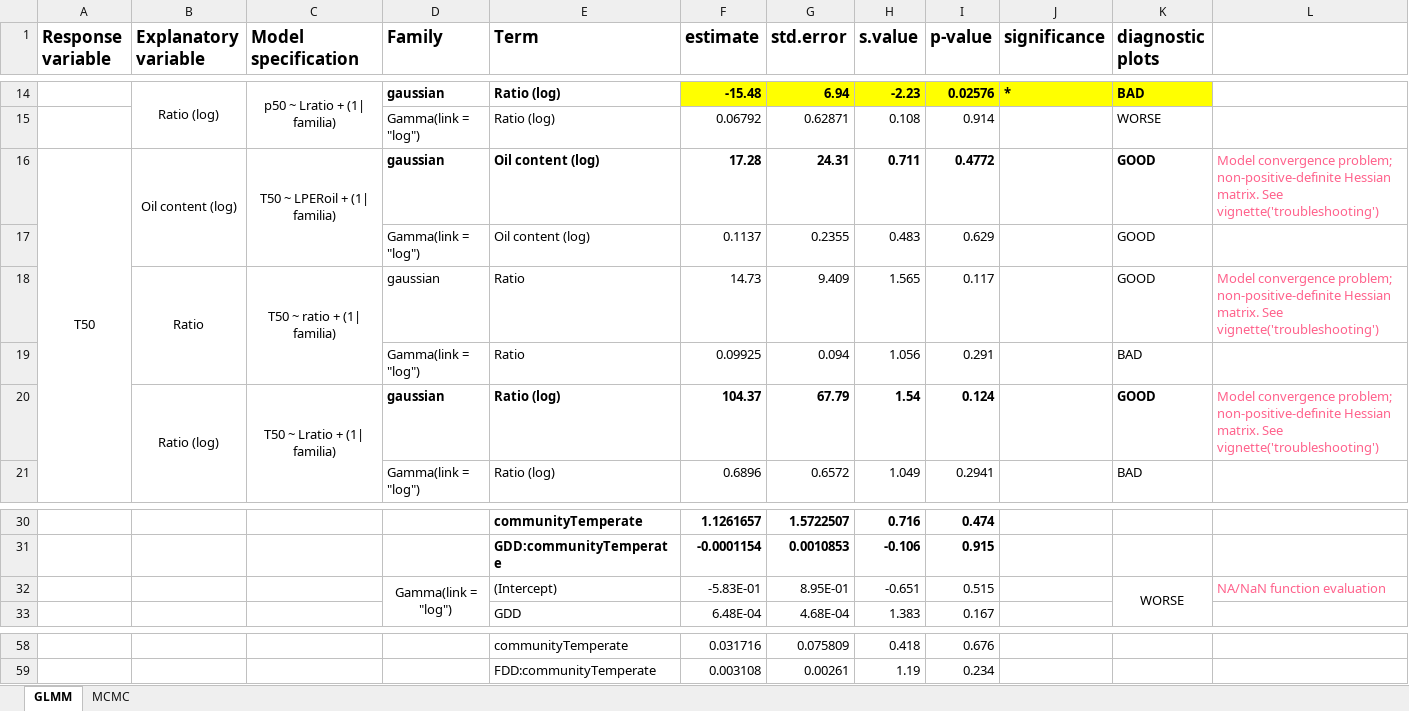
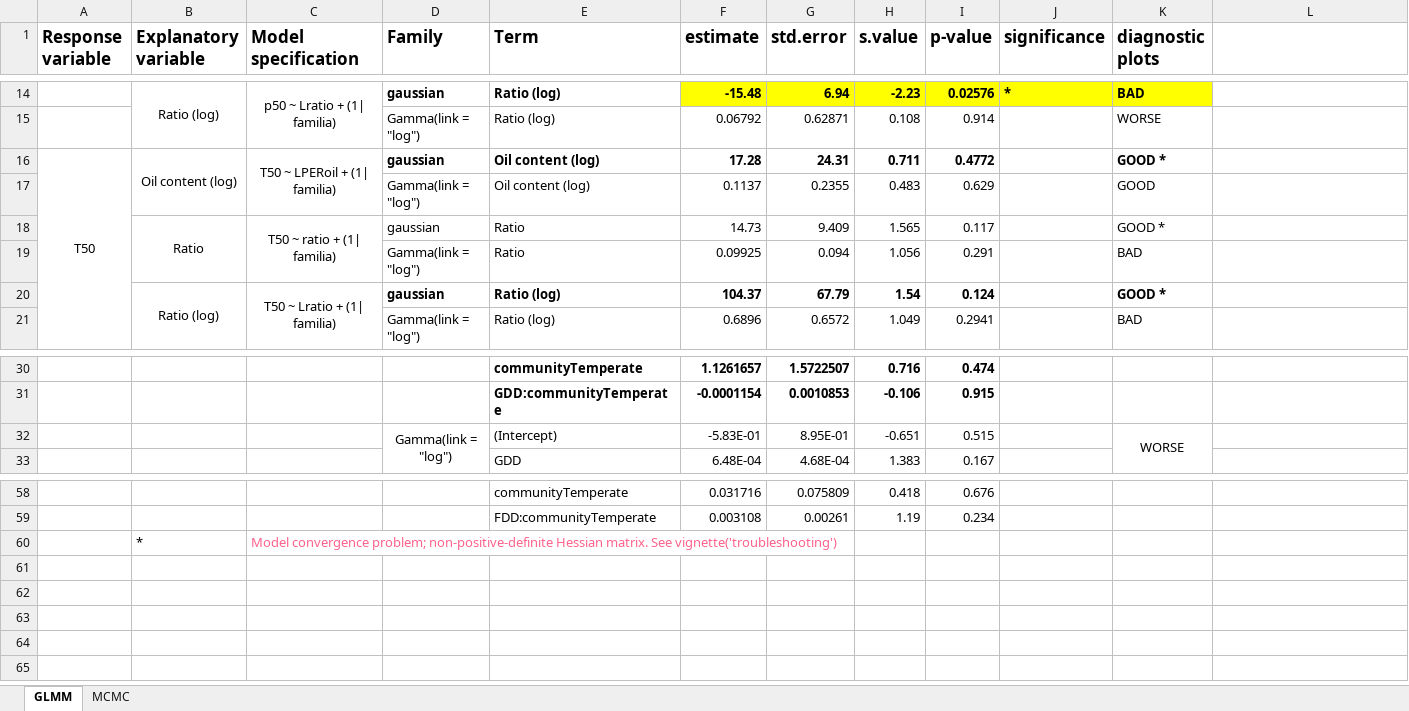
Before and after one commit to clara-espinosa/Oilcontent_Longevity, an Excel workbook: results/GLMM_MCMC preliminary model results.xlsx, sheet GLMM, drawn as a sheet; only a part is shown, gaps mark what is left out; values as stored, in another font and other column widths than the file's, no borders; the diff names each change by its address in the sheet, - before the commit and + after, or states it on an @@ line.

Commit message:
exploration on oil dataset from literature

```diff
--- a/results/GLMM_MCMC preliminary model results.xlsx (sheet GLMM)
+++ b/results/GLMM_MCMC preliminary model results.xlsx (sheet GLMM)
-K16 (diagnostic plots): GOOD
+K16 (diagnostic plots): GOOD *
-L16: Model convergence problem; non-positive-definite Hessian matrix. See vignette('troubleshooting')
+L16: (empty)
-K18 (diagnostic plots): GOOD
+K18 (diagnostic plots): GOOD *
-L18: Model convergence problem; non-positive-definite Hessian matrix. See vignette('troubleshooting')
+L18: (empty)
-K20 (diagnostic plots): GOOD
+K20 (diagnostic plots): GOOD *
-L20: Model convergence problem; non-positive-definite Hessian matrix. See vignette('troubleshooting')
+L20: (empty)
-L32: NA/NaN function evaluation
+L32: (empty)
+row 60:  | * | Model convergence problem; non-positive-definite Hessian matrix. See vignette('troubleshooting')
```
Also changed, not shown: data/2024/species24.xlsx, 8 other files.
